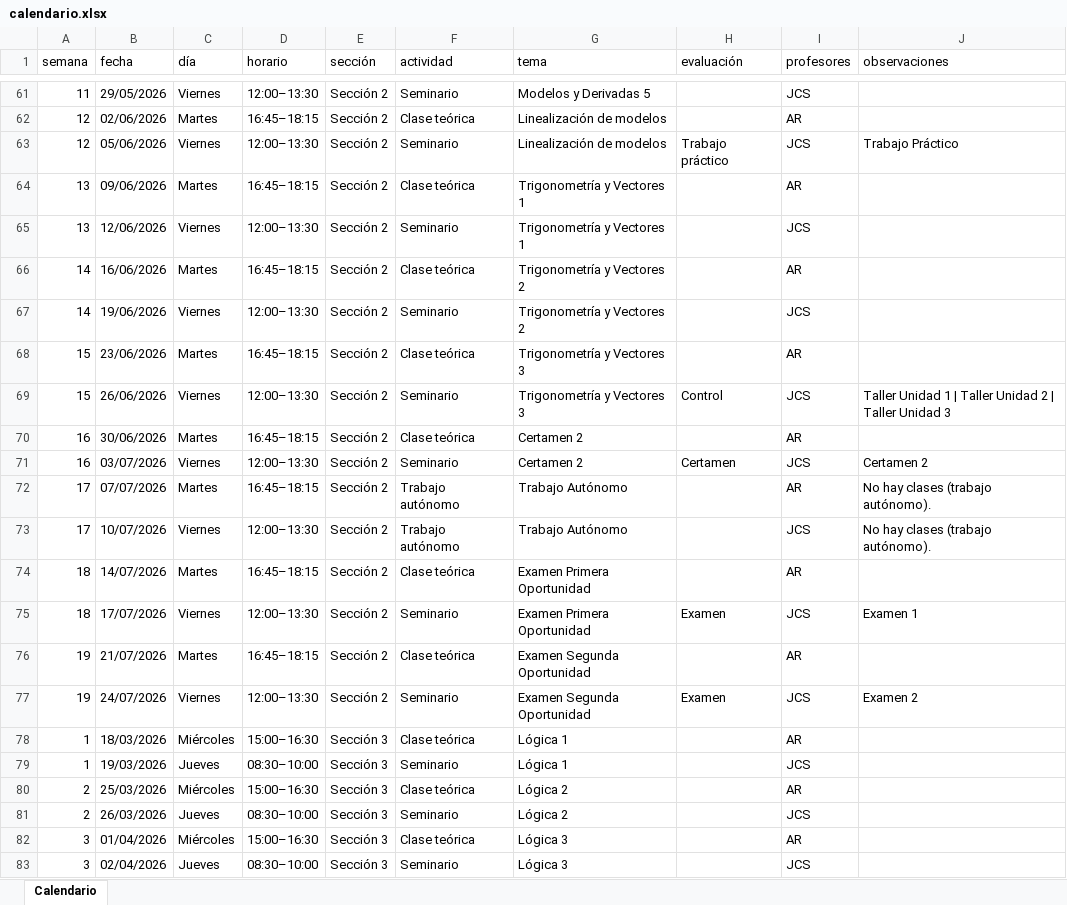
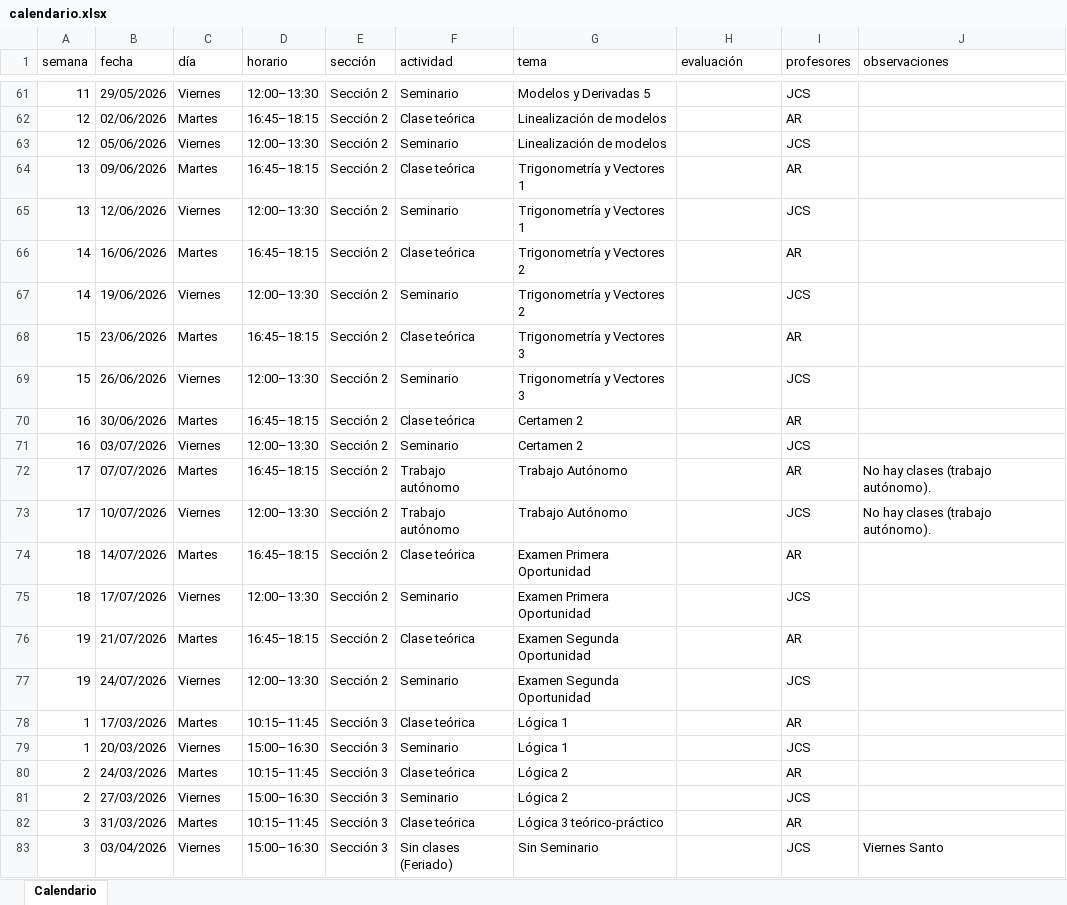
Before and after one commit to tomilee09/Calendario-Curso, an Excel workbook: data/enobnu/calendario.xlsx, sheet Calendario, drawn as a sheet; only a part is shown, gaps mark what is left out; values as stored, in another font and other column widths than the file's, no cell formats; the diff covers the shown part only; the diff names each change by its address in the sheet, - before the commit and + after, or states it on an @@ line.

```diff
--- a/data/enobnu/calendario.xlsx (sheet Calendario)
+++ b/data/enobnu/calendario.xlsx (sheet Calendario)
-H63 (evaluación): Trabajo práctico
+H63 (evaluación): (empty)
-J63 (observaciones): Trabajo Práctico
+J63 (observaciones): (empty)
-H69 (evaluación): Control
+H69 (evaluación): (empty)
-J69 (observaciones): Taller Unidad 1 | Taller Unidad 2 | Taller Unidad 3
+J69 (observaciones): (empty)
-H71 (evaluación): Certamen
+H71 (evaluación): (empty)
-J71 (observaciones): Certamen 2
+J71 (observaciones): (empty)
-H75 (evaluación): Examen
+H75 (evaluación): (empty)
-J75 (observaciones): Examen 1
+J75 (observaciones): (empty)
-H77 (evaluación): Examen
+H77 (evaluación): (empty)
-J77 (observaciones): Examen 2
+J77 (observaciones): (empty)
-B78 (fecha): 18/03/2026
+B78 (fecha): 17/03/2026
-C78 (día): Miércoles
+C78 (día): Martes
-D78 (horario): 15:00–16:30
+D78 (horario): 10:15–11:45
-B79 (fecha): 19/03/2026
+B79 (fecha): 20/03/2026
-C79 (día): Jueves
+C79 (día): Viernes
-D79 (horario): 08:30–10:00
+D79 (horario): 15:00–16:30
-B80 (fecha): 25/03/2026
+B80 (fecha): 24/03/2026
-C80 (día): Miércoles
+C80 (día): Martes
-D80 (horario): 15:00–16:30
+D80 (horario): 10:15–11:45
-B81 (fecha): 26/03/2026
+B81 (fecha): 27/03/2026
-C81 (día): Jueves
+C81 (día): Viernes
-D81 (horario): 08:30–10:00
+D81 (horario): 15:00–16:30
-B82 (fecha): 01/04/2026
+B82 (fecha): 31/03/2026
-C82 (día): Miércoles
+C82 (día): Martes
-D82 (horario): 15:00–16:30
+D82 (horario): 10:15–11:45
-G82 (tema): Lógica 3
+G82 (tema): Lógica 3 teórico-práctico
-B83 (fecha): 02/04/2026
+B83 (fecha): 03/04/2026
-C83 (día): Jueves
+C83 (día): Viernes
-D83 (horario): 08:30–10:00
+D83 (horario): 15:00–16:30
-F83 (actividad): Seminario
+F83 (actividad): Sin clases (Feriado)
-G83 (tema): Lógica 3
+G83 (tema): Sin Seminario
-J83 (observaciones): (empty)
+J83 (observaciones): Viernes Santo
```
Also changed, not shown: 187 edited cells elsewhere in this sheet, cell formats, data/enobnu/misiones.xlsx, data/fokito/misiones.xlsx, 7 other files.
